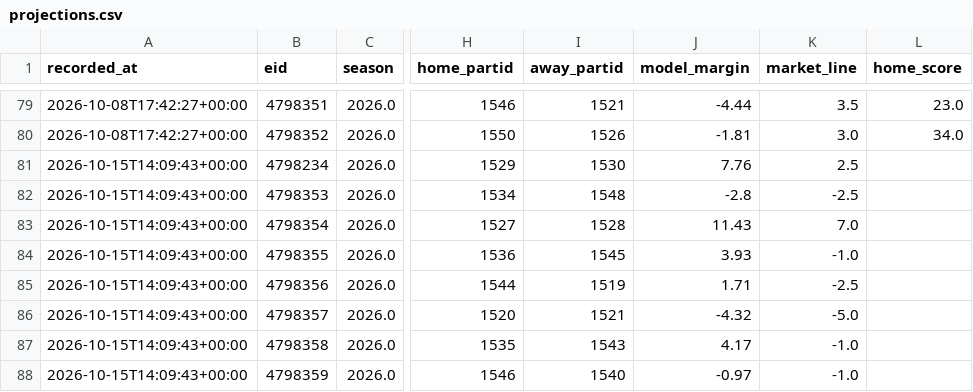
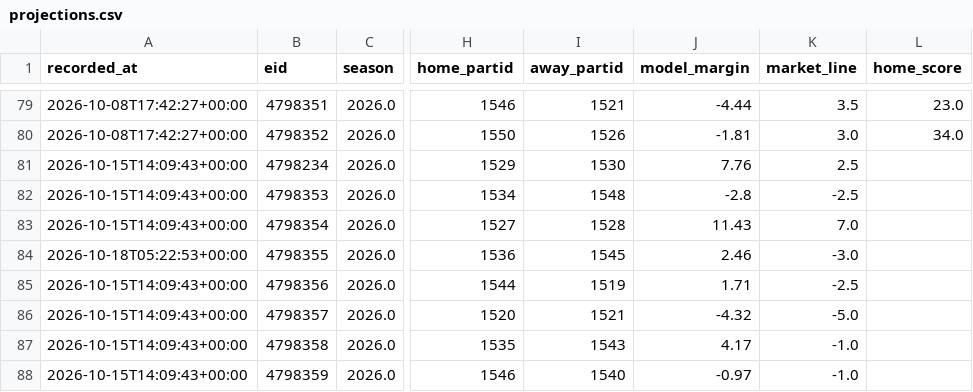
Before and after one commit to locodelamatacoco/sports-app1.1, a CSV file: model/output/projections.csv, drawn as a sheet; only a part is shown, gaps mark what is left out; the diff names each change by its address in the sheet, - before the commit and + after, or states it on an @@ line.

```diff
--- a/model/output/projections.csv
+++ b/model/output/projections.csv
-A84 (recorded_at): 2026-10-15T14:09:43+00:00
+A84 (recorded_at): 2026-10-18T05:22:53+00:00
-J84 (model_margin): 3.93
+J84 (model_margin): 2.46
-K84 (market_line): -1.0
+K84 (market_line): -3.0
```
Also changed, not shown: 1 other file.
